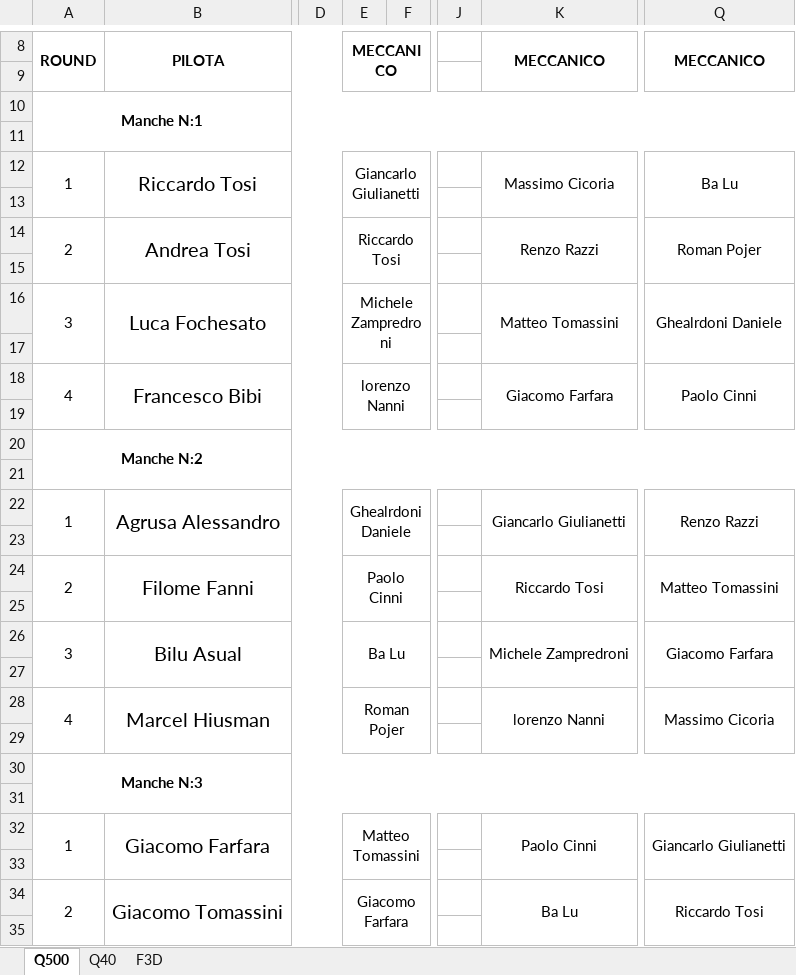
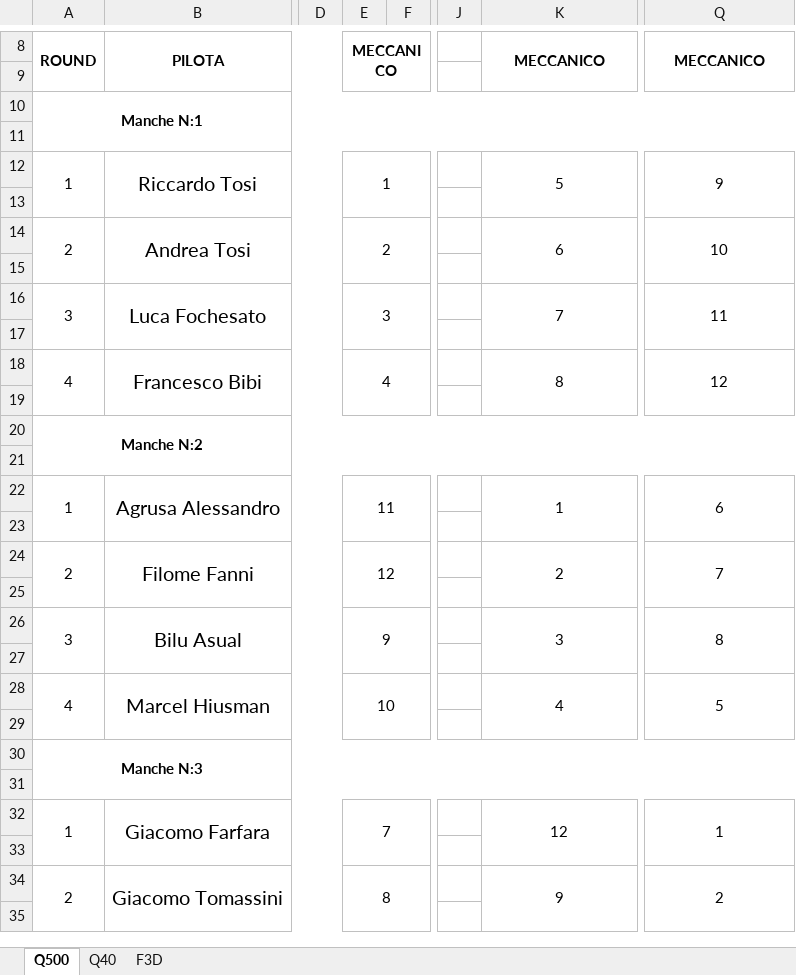
Before and after one commit to giachy96/Sistema_Pylon, an Excel workbook: Interfaccia Gara PC/Sistema Interfaccia 07_03_2023/Ordine_Volo.xlsx, sheet Q500, drawn as a sheet; only a part is shown, gaps mark what is left out; values as stored, in another font and other column widths than the file's, no borders; the diff covers the shown part only; the diff names each change by its address in the sheet, - before the commit and + after, or states it on an @@ line.

```diff
--- a/Interfaccia Gara PC/Sistema Interfaccia 07_03_2023/Ordine_Volo.xlsx (sheet Q500)
+++ b/Interfaccia Gara PC/Sistema Interfaccia 07_03_2023/Ordine_Volo.xlsx (sheet Q500)
-E12: Giancarlo Giulianetti
+E12: 1
-K12: Massimo Cicoria
+K12: 5
-Q12: Ba Lu
+Q12: 9
-E14: Riccardo Tosi
+E14: 2
-K14: Renzo Razzi
+K14: 6
-Q14: Roman Pojer
+Q14: 10
-E16: Michele Zampredroni
+E16: 3
-K16: Matteo Tomassini
+K16: 7
-Q16: Ghealrdoni Daniele
+Q16: 11
-E18: lorenzo Nanni
+E18: 4
-K18: Giacomo Farfara
+K18: 8
-Q18: Paolo Cinni
+Q18: 12
-E22: Ghealrdoni Daniele
+E22: 11
-K22: Giancarlo Giulianetti
+K22: 1
-Q22: Renzo Razzi
+Q22: 6
-E24: Paolo Cinni
+E24: 12
-K24: Riccardo Tosi
+K24: 2
-Q24: Matteo Tomassini
+Q24: 7
-E26: Ba Lu
+E26: 9
-K26: Michele Zampredroni
+K26: 3
-Q26: Giacomo Farfara
+Q26: 8
-E28: Roman Pojer
+E28: 10
-K28: lorenzo Nanni
+K28: 4
-Q28: Massimo Cicoria
+Q28: 5
-E32: Matteo Tomassini
+E32: 7
-K32: Paolo Cinni
+K32: 12
-Q32: Giancarlo Giulianetti
+Q32: 1
-E34: Giacomo Farfara
+E34: 8
-K34: Ba Lu
+K34: 9
-Q34: Riccardo Tosi
+Q34: 2
```
Also changed, not shown: 10 removed rows, 18 edited cells and merged cells elsewhere in this sheet, sheet Q40, sheet F3D, Interfaccia Gara PC/Sistema Interfaccia 07_03_2023/testmatrice.xlsm, 2 other files.
